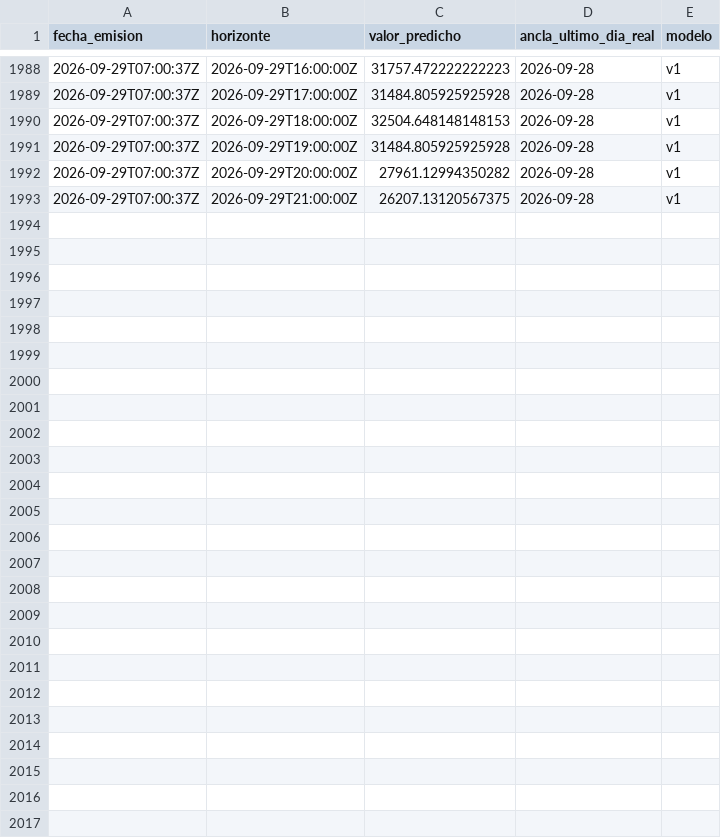
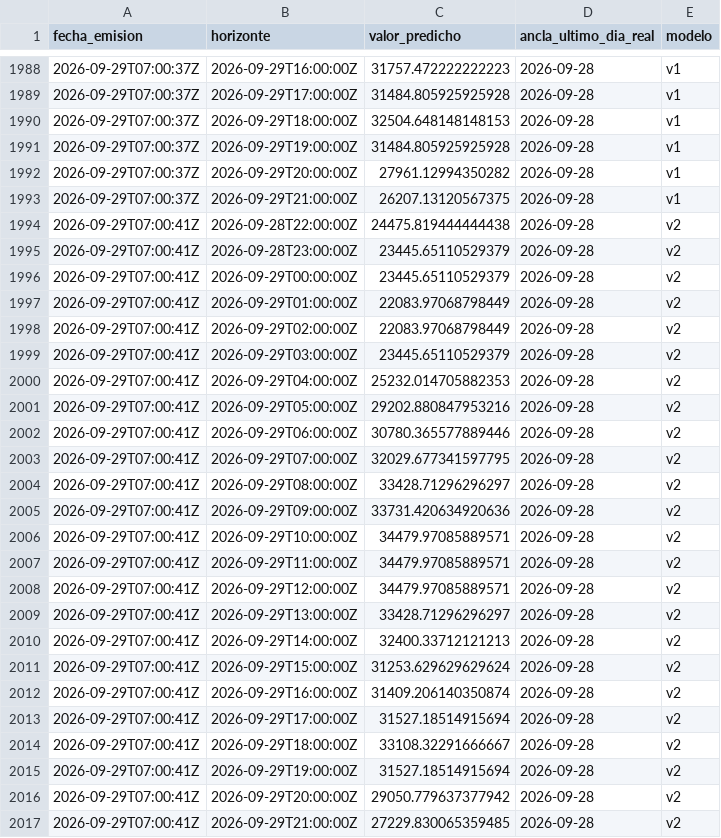
Before and after one commit to LauraCGuzman/Proyecto_REE, a CSV file: data/predicciones.csv, drawn as a sheet; only a part is shown, gaps mark what is left out.

```diff
--- a/data/predicciones.csv
+++ b/data/predicciones.csv
@@ -1993 +1993,25 @@ fecha_emision,horizonte,valor_predicho,ancla_ultimo_dia_real,modelo
 2026-09-29T07:00:37Z,2026-09-29T21:00:00Z,26207.13120567375,2026-09-28,v1
+2026-09-29T07:00:41Z,2026-09-28T22:00:00Z,24475.819444444438,2026-09-28,v2
+2026-09-29T07:00:41Z,2026-09-28T23:00:00Z,23445.65110529379,2026-09-28,v2
+2026-09-29T07:00:41Z,2026-09-29T00:00:00Z,23445.65110529379,2026-09-28,v2
+2026-09-29T07:00:41Z,2026-09-29T01:00:00Z,22083.97068798449,2026-09-28,v2
+2026-09-29T07:00:41Z,2026-09-29T02:00:00Z,22083.97068798449,2026-09-28,v2
+2026-09-29T07:00:41Z,2026-09-29T03:00:00Z,23445.65110529379,2026-09-28,v2
+2026-09-29T07:00:41Z,2026-09-29T04:00:00Z,25232.014705882353,2026-09-28,v2
+2026-09-29T07:00:41Z,2026-09-29T05:00:00Z,29202.880847953216,2026-09-28,v2
+2026-09-29T07:00:41Z,2026-09-29T06:00:00Z,30780.365577889446,2026-09-28,v2
+2026-09-29T07:00:41Z,2026-09-29T07:00:00Z,32029.677341597795,2026-09-28,v2
+2026-09-29T07:00:41Z,2026-09-29T08:00:00Z,33428.71296296297,2026-09-28,v2
+2026-09-29T07:00:41Z,2026-09-29T09:00:00Z,33731.420634920636,2026-09-28,v2
+2026-09-29T07:00:41Z,2026-09-29T10:00:00Z,34479.97085889571,2026-09-28,v2
+2026-09-29T07:00:41Z,2026-09-29T11:00:00Z,34479.97085889571,2026-09-28,v2
+2026-09-29T07:00:41Z,2026-09-29T12:00:00Z,34479.97085889571,2026-09-28,v2
+2026-09-29T07:00:41Z,2026-09-29T13:00:00Z,33428.71296296297,2026-09-28,v2
+2026-09-29T07:00:41Z,2026-09-29T14:00:00Z,32400.33712121213,2026-09-28,v2
+2026-09-29T07:00:41Z,2026-09-29T15:00:00Z,31253.629629629624,2026-09-28,v2
+2026-09-29T07:00:41Z,2026-09-29T16:00:00Z,31409.206140350874,2026-09-28,v2
+2026-09-29T07:00:41Z,2026-09-29T17:00:00Z,31527.18514915694,2026-09-28,v2
+2026-09-29T07:00:41Z,2026-09-29T18:00:00Z,33108.32291666667,2026-09-28,v2
+2026-09-29T07:00:41Z,2026-09-29T19:00:00Z,31527.18514915694,2026-09-28,v2
+2026-09-29T07:00:41Z,2026-09-29T20:00:00Z,29050.779637377942,2026-09-28,v2
+2026-09-29T07:00:41Z,2026-09-29T21:00:00Z,27229.830065359485,2026-09-28,v2
```
